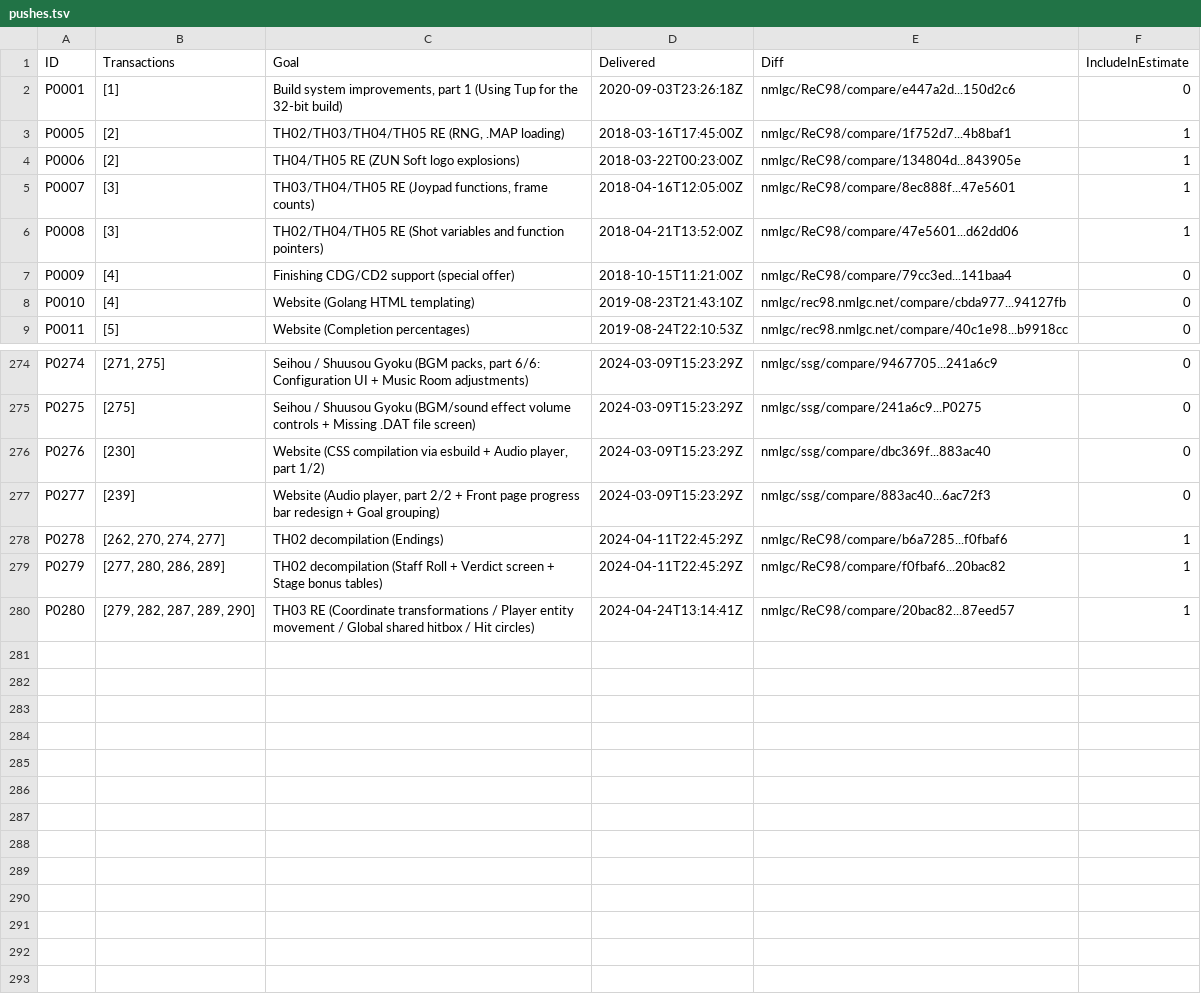
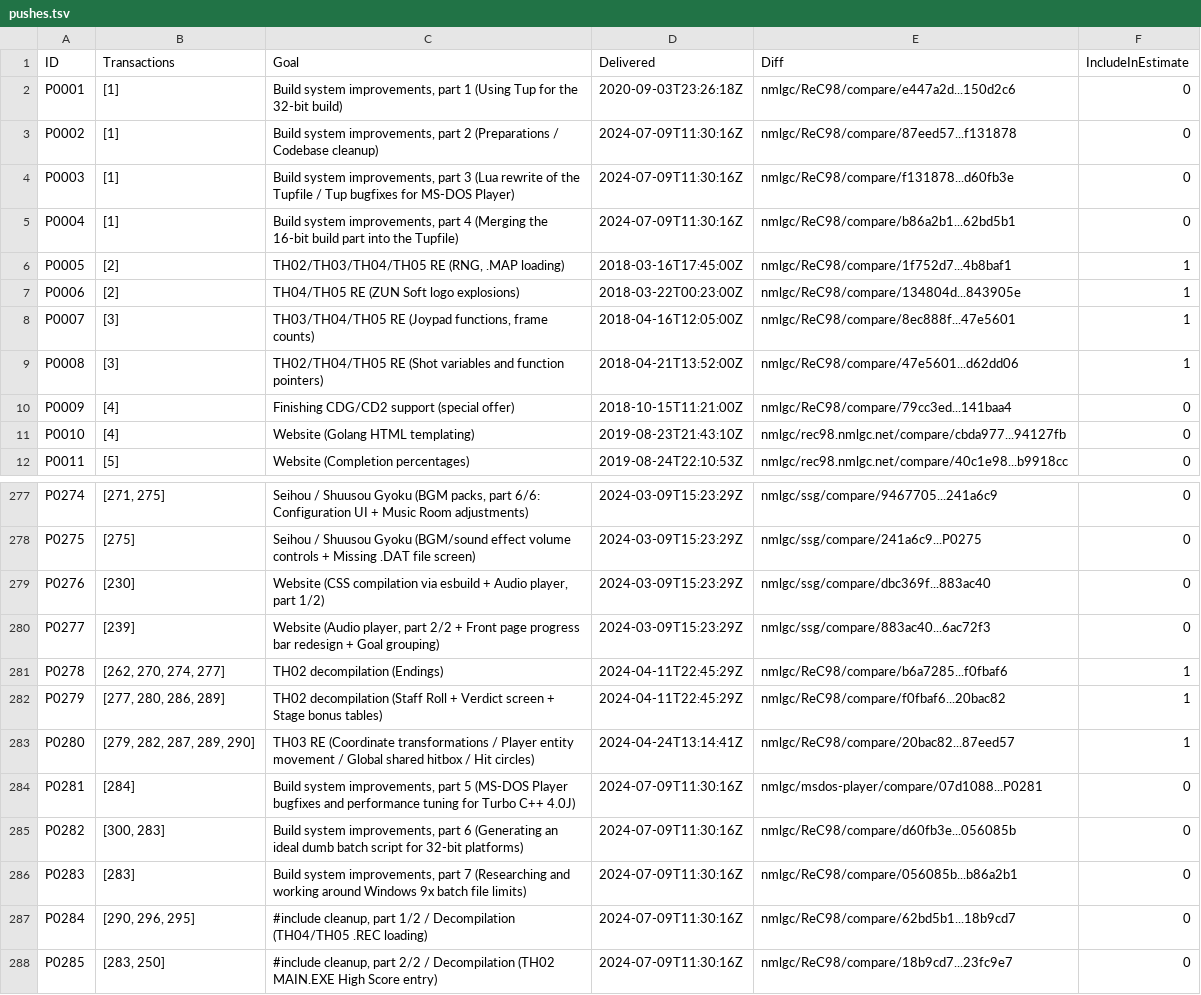
Before and after one commit to nmlgc/rec98.nmlgc.net, a TSV file: db/pushes.tsv, drawn as a sheet; only a part is shown, gaps mark what is left out.

Commit message:
[🚚] Deliver P0002-P0004 and P0281-P0285 (Single-part ReC98 build system)
Summary: https://rec98.nmlgc.net/blog/2024-07-09

And now we know why this one had been a long time coming… Third-longest
blog post so far!

Funded by [Anonymous], GhostPhanom, iruleatgames, and Blue Bolt.

```diff
--- a/db/pushes.tsv
+++ b/db/pushes.tsv
@@ -2,2 +2,5 @@ ID	Transactions	Goal	Delivered	Diff	IncludeInEstimate
 P0001	[1]	Build system improvements, part 1 (Using Tup for the 32-bit build)	2020-09-03T23:26:18Z	nmlgc/ReC98/compare/e447a2d...150d2c6	0
+P0002	[1]	Build system improvements, part 2 (Preparations / Codebase cleanup)	2024-07-09T11:30:16Z	nmlgc/ReC98/compare/87eed57...f131878	0
+P0003	[1]	Build system improvements, part 3 (Lua rewrite of the Tupfile / Tup bugfixes for MS-DOS Player)	2024-07-09T11:30:16Z	nmlgc/ReC98/compare/f131878...d60fb3e	0
+P0004	[1]	Build system improvements, part 4 (Merging the 16-bit build part into the Tupfile)	2024-07-09T11:30:16Z	nmlgc/ReC98/compare/b86a2b1...62bd5b1	0
 P0005	[2]	TH02/TH03/TH04/TH05 RE (RNG, .MAP loading)	2018-03-16T17:45:00Z	nmlgc/ReC98/compare/1f752d7...4b8baf1	1
@@ -280 +283,6 @@ P0279	[277, 280, 286, 289]	TH02 decompilation (Staff Roll + Verdict screen + Sta
 P0280	[279, 282, 287, 289, 290]	TH03 RE (Coordinate transformations / Player entity movement / Global shared hitbox / Hit circles)	2024-04-24T13:14:41Z	nmlgc/ReC98/compare/20bac82...87eed57	1
+P0281	[284]	Build system improvements, part 5 (MS-DOS Player bugfixes and performance tuning for Turbo C++ 4.0J)	2024-07-09T11:30:16Z	nmlgc/msdos-player/compare/07d1088...P0281	0
+P0282	[300, 283]	Build system improvements, part 6 (Generating an ideal dumb batch script for 32-bit platforms)	2024-07-09T11:30:16Z	nmlgc/ReC98/compare/d60fb3e...056085b	0
+P0283	[283]	Build system improvements, part 7 (Researching and working around Windows 9x batch file limits)	2024-07-09T11:30:16Z	nmlgc/ReC98/compare/056085b...b86a2b1	0
+P0284	[290, 296, 295]	#include cleanup, part 1/2 / Decompilation (TH04/TH05 .REC loading)	2024-07-09T11:30:16Z	nmlgc/ReC98/compare/62bd5b1...18b9cd7	0
+P0285	[283, 250]	#include cleanup, part 2/2 / Decompilation (TH02 MAIN.EXE High Score entry)	2024-07-09T11:30:16Z	nmlgc/ReC98/compare/18b9cd7...23fc9e7	0
```
Also changed, not shown: db/blog_tags.tsv, db/tag_descriptions.tsv, 13 other files.
